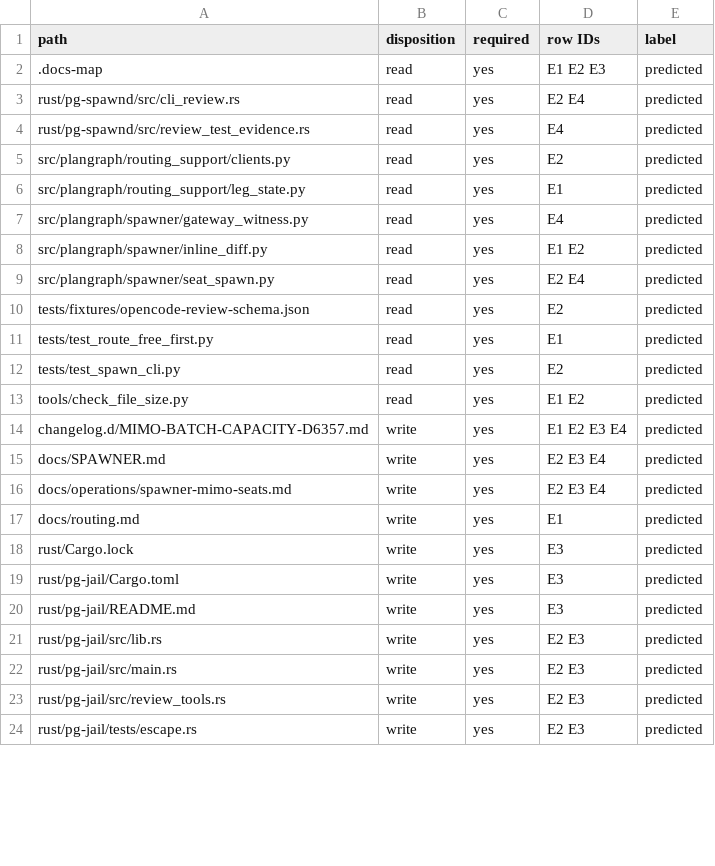
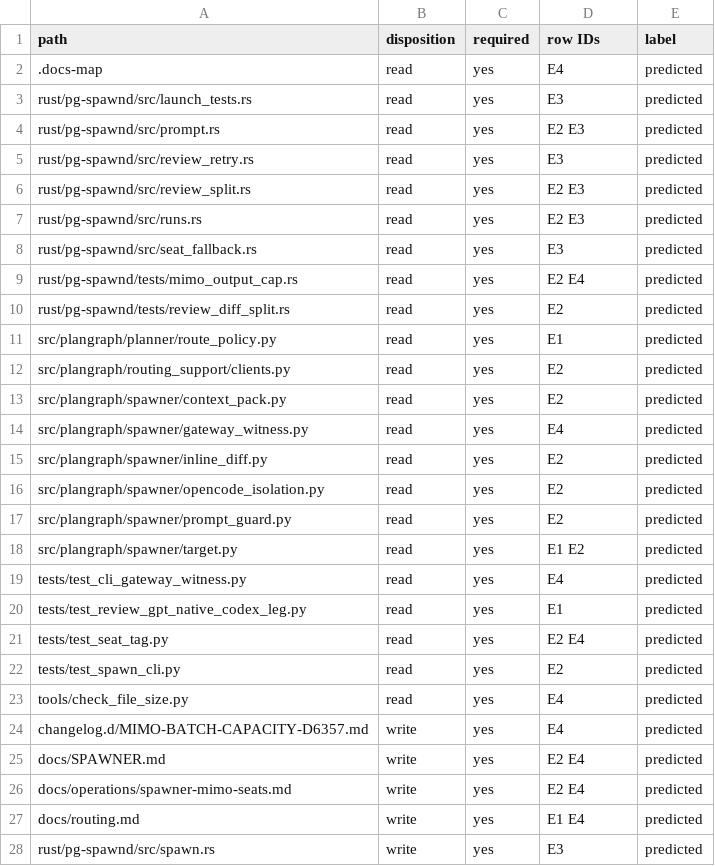
Before and after one commit to Ch3fUlrich/plangraph, a TSV file: docs/specs/MIMO-BATCH-CAPACITY-D6357.tree.tsv, drawn as a sheet; only a part is shown; the diff covers the shown part only.

Commit message:
Specify bounded inline MiMo Pro review under D-7065
Plan-Item: plangraph:MIMO-BATCH-CAPACITY-D6357
Writer: chatgpt-main design-only

```diff
--- a/docs/specs/MIMO-BATCH-CAPACITY-D6357.tree.tsv
+++ b/docs/specs/MIMO-BATCH-CAPACITY-D6357.tree.tsv
@@ -1,24 +1,28 @@
 path	disposition	required	row IDs	label
-.docs-map	read	yes	E1 E2 E3	predicted
-rust/pg-spawnd/src/cli_review.rs	read	yes	E2 E4	predicted
-rust/pg-spawnd/src/review_test_evidence.rs	read	yes	E4	predicted
+.docs-map	read	yes	E4	predicted
+rust/pg-spawnd/src/launch_tests.rs	read	yes	E3	predicted
+rust/pg-spawnd/src/prompt.rs	read	yes	E2 E3	predicted
+rust/pg-spawnd/src/review_retry.rs	read	yes	E3	predicted
+rust/pg-spawnd/src/review_split.rs	read	yes	E2 E3	predicted
+rust/pg-spawnd/src/runs.rs	read	yes	E2 E3	predicted
+rust/pg-spawnd/src/seat_fallback.rs	read	yes	E3	predicted
+rust/pg-spawnd/tests/mimo_output_cap.rs	read	yes	E2 E4	predicted
+rust/pg-spawnd/tests/review_diff_split.rs	read	yes	E2	predicted
+src/plangraph/planner/route_policy.py	read	yes	E1	predicted
 src/plangraph/routing_support/clients.py	read	yes	E2	predicted
-src/plangraph/routing_support/leg_state.py	read	yes	E1	predicted
+src/plangraph/spawner/context_pack.py	read	yes	E2	predicted
 src/plangraph/spawner/gateway_witness.py	read	yes	E4	predicted
-src/plangraph/spawner/inline_diff.py	read	yes	E1 E2	predicted
-src/plangraph/spawner/seat_spawn.py	read	yes	E2 E4	predicted
-tests/fixtures/opencode-review-schema.json	read	yes	E2	predicted
-tests/test_route_free_first.py	read	yes	E1	predicted
+src/plangraph/spawner/inline_diff.py	read	yes	E2	predicted
+src/plangraph/spawner/opencode_isolation.py	read	yes	E2	predicted
+src/plangraph/spawner/prompt_guard.py	read	yes	E2	predicted
+src/plangraph/spawner/target.py	read	yes	E1 E2	predicted
+tests/test_cli_gateway_witness.py	read	yes	E4	predicted
+tests/test_review_gpt_native_codex_leg.py	read	yes	E1	predicted
+tests/test_seat_tag.py	read	yes	E2 E4	predicted
 tests/test_spawn_cli.py	read	yes	E2	predicted
-tools/check_file_size.py	read	yes	E1 E2	predicted
-changelog.d/MIMO-BATCH-CAPACITY-D6357.md	write	yes	E1 E2 E3 E4	predicted
-docs/SPAWNER.md	write	yes	E2 E3 E4	predicted
-docs/operations/spawner-mimo-seats.md	write	yes	E2 E3 E4	predicted
-docs/routing.md	write	yes	E1	predicted
-rust/Cargo.lock	write	yes	E3	predicted
-rust/pg-jail/Cargo.toml	write	yes	E3	predicted
-rust/pg-jail/README.md	write	yes	E3	predicted
-rust/pg-jail/src/lib.rs	write	yes	E2 E3	predicted
-rust/pg-jail/src/main.rs	write	yes	E2 E3	predicted
-rust/pg-jail/src/review_tools.rs	write	yes	E2 E3	predicted
-rust/pg-jail/tests/escape.rs	write	yes	E2 E3	predicted
+tools/check_file_size.py	read	yes	E4	predicted
+changelog.d/MIMO-BATCH-CAPACITY-D6357.md	write	yes	E4	predicted
+docs/SPAWNER.md	write	yes	E2 E4	predicted
+docs/operations/spawner-mimo-seats.md	write	yes	E2 E4	predicted
+docs/routing.md	write	yes	E1 E4	predicted
+rust/pg-spawnd/src/spawn.rs	write	yes	E3	predicted
```
Also changed, not shown: 3 added rows, 6 removed rows and 7 edited cells elsewhere in this file, 2 other files.
